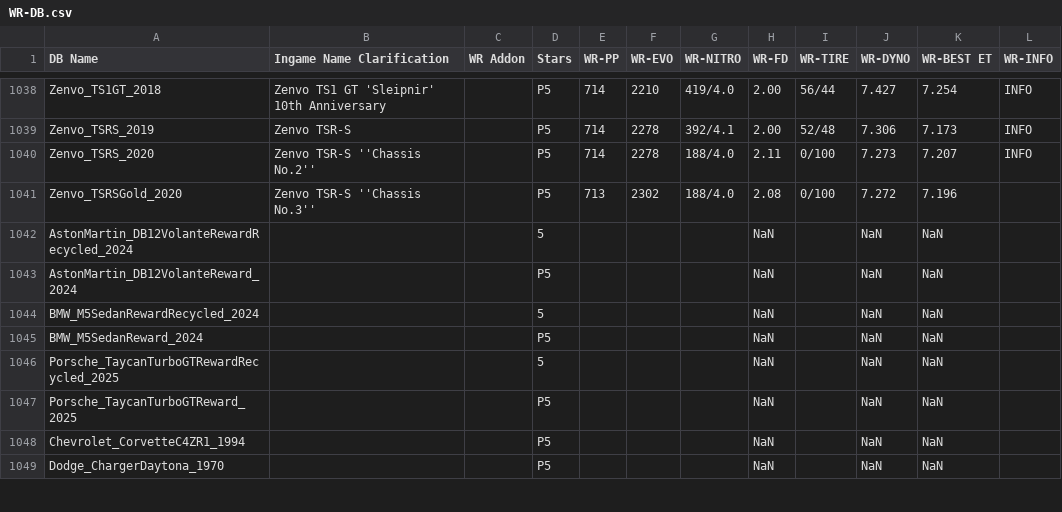
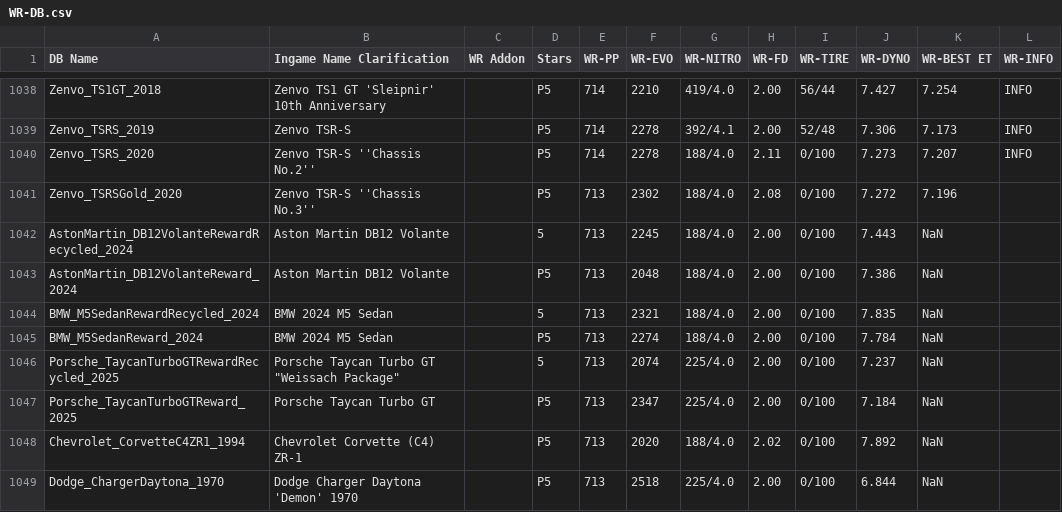
Before and after one commit to Nitro4CSR/CSR2WorldRecordsDB, a CSV file: WR-DB.csv, drawn as a sheet; only a part is shown, gaps mark what is left out; the diff covers the shown part only; the diff names each change by its address in the sheet, - before the commit and + after, or states it on an @@ line.

Commit message:
Update WR-DB.csv

```diff
--- a/WR-DB.csv
+++ b/WR-DB.csv
-B1042:B1043 (Ingame Name Clarification): (empty)
+B1042:B1043 (Ingame Name Clarification): Aston Martin DB12 Volante
-E1042:E1049 (WR-PP): (empty)
+E1042:E1049 (WR-PP): 713
-F1042 (WR-EVO): (empty)
+F1042 (WR-EVO): 2245
-G1042:G1045 (WR-NITRO): (empty)
+G1042:G1045 (WR-NITRO): 188/4.0
-H1042:H1047 (WR-FD): NaN
+H1042:H1047 (WR-FD): 2.00
-I1042:I1049 (WR-TIRE): (empty)
+I1042:I1049 (WR-TIRE): 0/100
-J1042 (WR-DYNO): NaN
+J1042 (WR-DYNO): 7.443
-F1043 (WR-EVO): (empty)
+F1043 (WR-EVO): 2048
-J1043 (WR-DYNO): NaN
+J1043 (WR-DYNO): 7.386
-B1044:B1045 (Ingame Name Clarification): (empty)
+B1044:B1045 (Ingame Name Clarification): BMW 2024 M5 Sedan
-F1044 (WR-EVO): (empty)
+F1044 (WR-EVO): 2321
-J1044 (WR-DYNO): NaN
+J1044 (WR-DYNO): 7.835
-F1045 (WR-EVO): (empty)
+F1045 (WR-EVO): 2274
-J1045 (WR-DYNO): NaN
+J1045 (WR-DYNO): 7.784
-B1046 (Ingame Name Clarification): (empty)
+B1046 (Ingame Name Clarification): Porsche Taycan Turbo GT "Weissach Package"
-F1046 (WR-EVO): (empty)
+F1046 (WR-EVO): 2074
-G1046:G1047 (WR-NITRO): (empty)
+G1046:G1047 (WR-NITRO): 225/4.0
-J1046 (WR-DYNO): NaN
+J1046 (WR-DYNO): 7.237
-B1047 (Ingame Name Clarification): (empty)
+B1047 (Ingame Name Clarification): Porsche Taycan Turbo GT
-F1047 (WR-EVO): (empty)
+F1047 (WR-EVO): 2347
-J1047 (WR-DYNO): NaN
+J1047 (WR-DYNO): 7.184
-B1048 (Ingame Name Clarification): (empty)
+B1048 (Ingame Name Clarification): Chevrolet Corvette (C4) ZR-1
-F1048 (WR-EVO): (empty)
+F1048 (WR-EVO): 2020
-G1048 (WR-NITRO): (empty)
+G1048 (WR-NITRO): 188/4.0
-H1048 (WR-FD): NaN
+H1048 (WR-FD): 2.02
-J1048 (WR-DYNO): NaN
+J1048 (WR-DYNO): 7.892
-B1049 (Ingame Name Clarification): (empty)
+B1049 (Ingame Name Clarification): Dodge Charger Daytona 'Demon' 1970
-F1049 (WR-EVO): (empty)
+F1049 (WR-EVO): 2518
-G1049 (WR-NITRO): (empty)
+G1049 (WR-NITRO): 225/4.0
-H1049 (WR-FD): NaN
+H1049 (WR-FD): 2.00
-J1049 (WR-DYNO): NaN
+J1049 (WR-DYNO): 6.844
```
Also changed, not shown: 14 edited cells elsewhere in this file.
